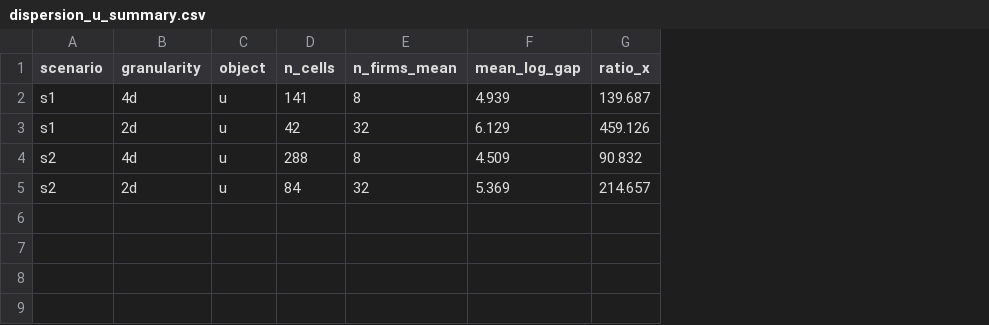
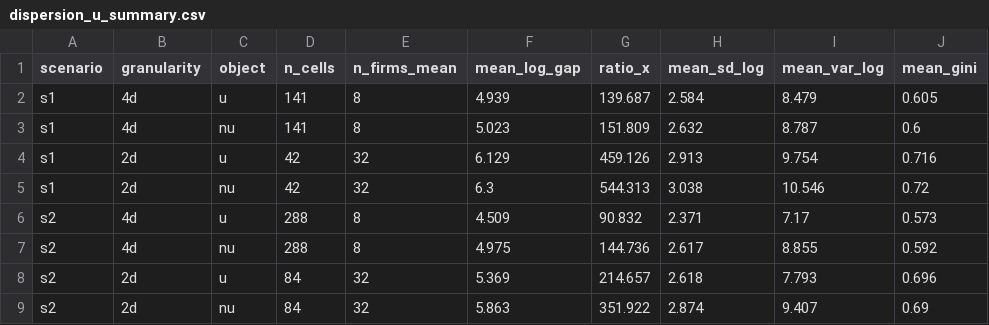
Before and after one commit to gjardad/carbon_policy_networks, a CSV file: output_local/tables/dispersion_u_summary.csv, drawn as a sheet; addresses are those after the commit; the diff names each change by its address in the sheet, - before the commit and + after, or states it on an @@ line.

```diff
--- a/output_local/tables/dispersion_u_summary.csv
+++ b/output_local/tables/dispersion_u_summary.csv
+column H (mean_sd_log), row 2: 2.584; row 4: 2.913; row 6: 2.371; row 8: 2.618
+column I (mean_var_log), row 2: 8.479; row 4: 9.754; row 6: 7.17; row 8: 7.793
+column J (mean_gini), row 2: 0.605; row 4: 0.716; row 6: 0.573; row 8: 0.696
+row 3: s1 | 4d | nu | 141 | 8 | 5.023 | 151.809 | 2.632 | 8.787 | 0.6
+row 5: s1 | 2d | nu | 42 | 32 | 6.3 | 544.313 | 3.038 | 10.546 | 0.72
+row 7: s2 | 4d | nu | 288 | 8 | 4.975 | 144.736 | 2.617 | 8.855 | 0.592
+row 9: s2 | 2d | nu | 84 | 32 | 5.863 | 351.922 | 2.874 | 9.407 | 0.69
```
Also changed, not shown: output_local/tables/top_k_overlap.csv, 1 other file.
